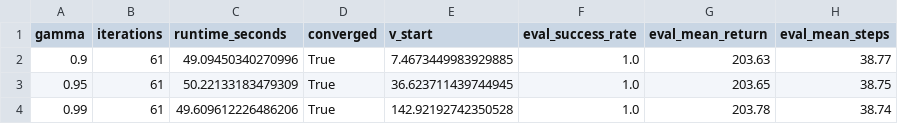
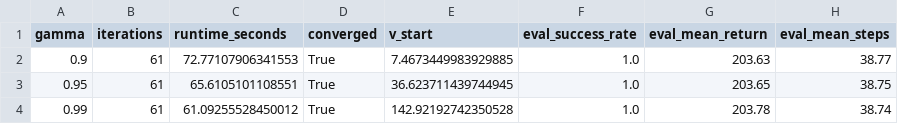
Before and after one commit to D3rhami/RL_FinalProject_40406934, a CSV file: results/raw_data/vi/vi_gamma_sweep.csv, drawn as a sheet.

```diff
--- a/results/raw_data/vi/vi_gamma_sweep.csv
+++ b/results/raw_data/vi/vi_gamma_sweep.csv
@@ -1,4 +1,4 @@
 gamma,iterations,runtime_seconds,converged,v_start,eval_success_rate,eval_mean_return,eval_mean_steps
-0.9,61,49.09450340270996,True,7.4673449983929885,1.0,203.63,38.77
-0.95,61,50.22133183479309,True,36.623711439744945,1.0,203.65,38.75
-0.99,61,49.609612226486206,True,142.92192742350528,1.0,203.78,38.74
+0.9,61,72.77107906341553,True,7.4673449983929885,1.0,203.63,38.77
+0.95,61,65.6105101108551,True,36.623711439744945,1.0,203.65,38.75
+0.99,61,61.09255528450012,True,142.92192742350528,1.0,203.78,38.74
```
Also changed, not shown: results/raw_data/comparison/comparison_sample_states.csv, results/raw_data/comparison/comparison_summary.csv, 21 other files.
